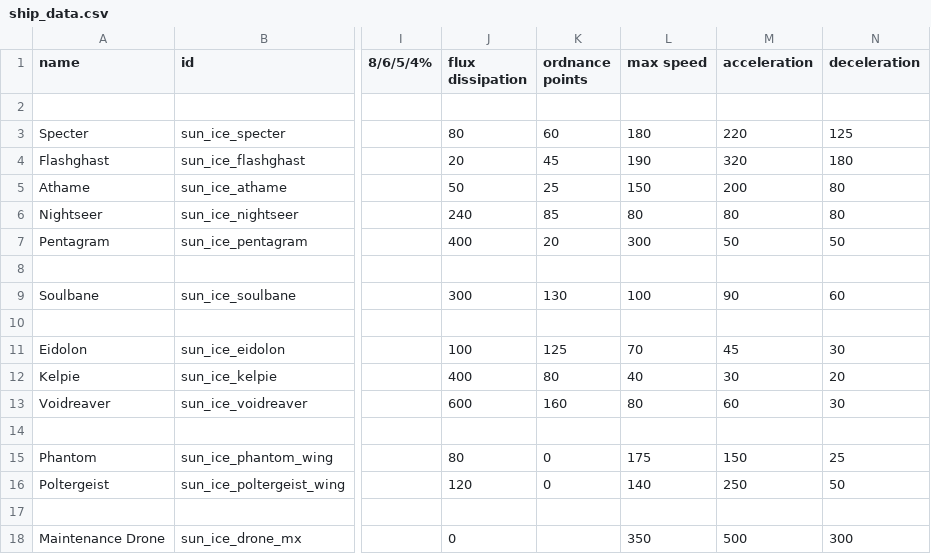
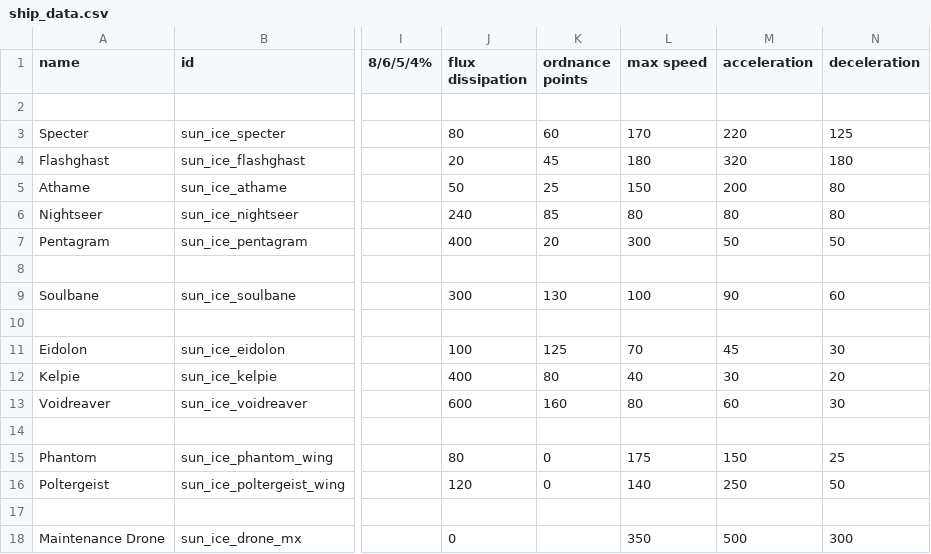
Before and after one commit to NateNBJ/IdoneusCitadelExiles, a CSV file: data/hulls/ship_data.csv, drawn as a sheet; only a part is shown, gaps mark what is left out; the diff names each change by its address in the sheet, - before the commit and + after, or states it on an @@ line.

```diff
--- a/data/hulls/ship_data.csv
+++ b/data/hulls/ship_data.csv
-L3 (max speed): 180
+L3 (max speed): 170
-L4 (max speed): 190
+L4 (max speed): 180
```
Also changed, not shown: data/shipsystems/ship_systems.csv, 5 other files.
